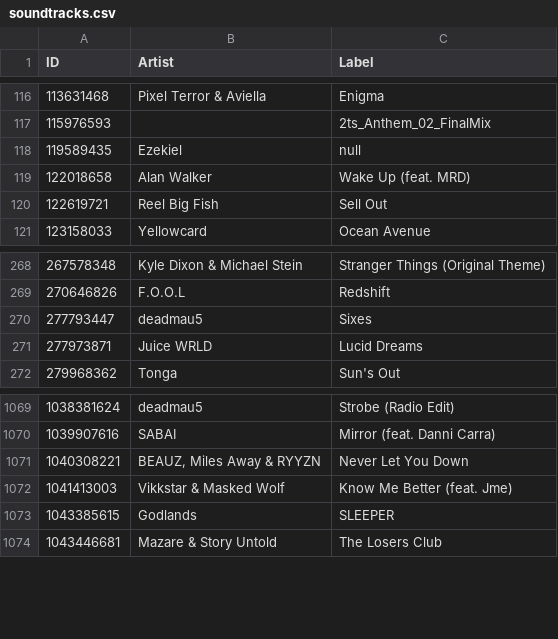
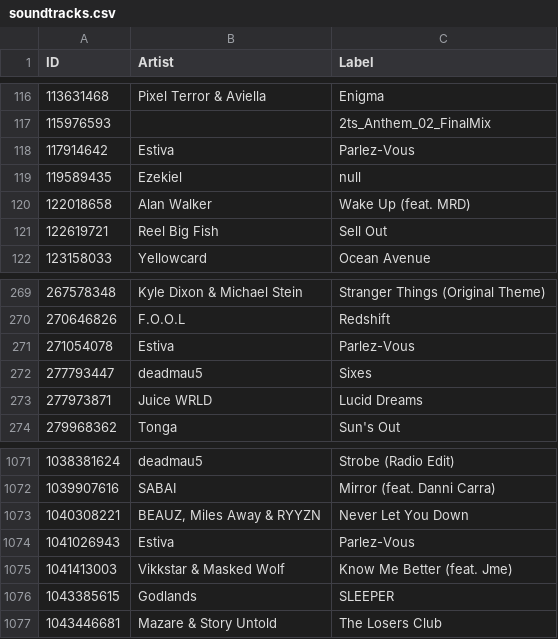
Before and after one commit to ShinyEmii/Toga-Files, a CSV file: soundtracks.csv, drawn as a sheet; only a part is shown, gaps mark what is left out.

Commit message:
Estiva Parlez-Vous

```diff
--- a/soundtracks.csv
+++ b/soundtracks.csv
@@ -117,2 +117,3 @@
 "115976593","","2ts_Anthem_02_FinalMix"
+"117914642","Estiva","Parlez-Vous"
 "119589435","Ezekiel","null"
@@ -269,2 +270,3 @@
 "270646826","F.O.O.L","Redshift"
+"271054078","Estiva","Parlez-Vous"
 "277793447","deadmau5","Sixes"
@@ -1071,2 +1073,3 @@
 "1040308221","BEAUZ, Miles Away & RYYZN","Never Let You Down"
+"1041026943","Estiva","Parlez-Vous"
 "1041413003","Vikkstar & Masked Wolf","Know Me Better (feat. Jme)"
```
Also changed, not shown: 4 other files.
